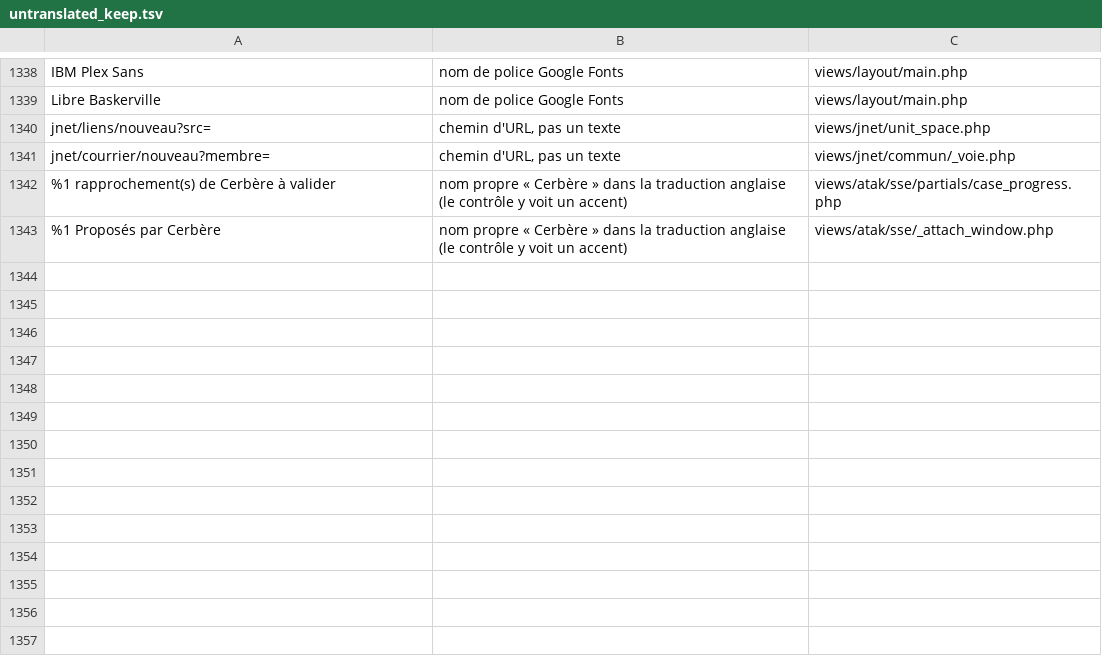
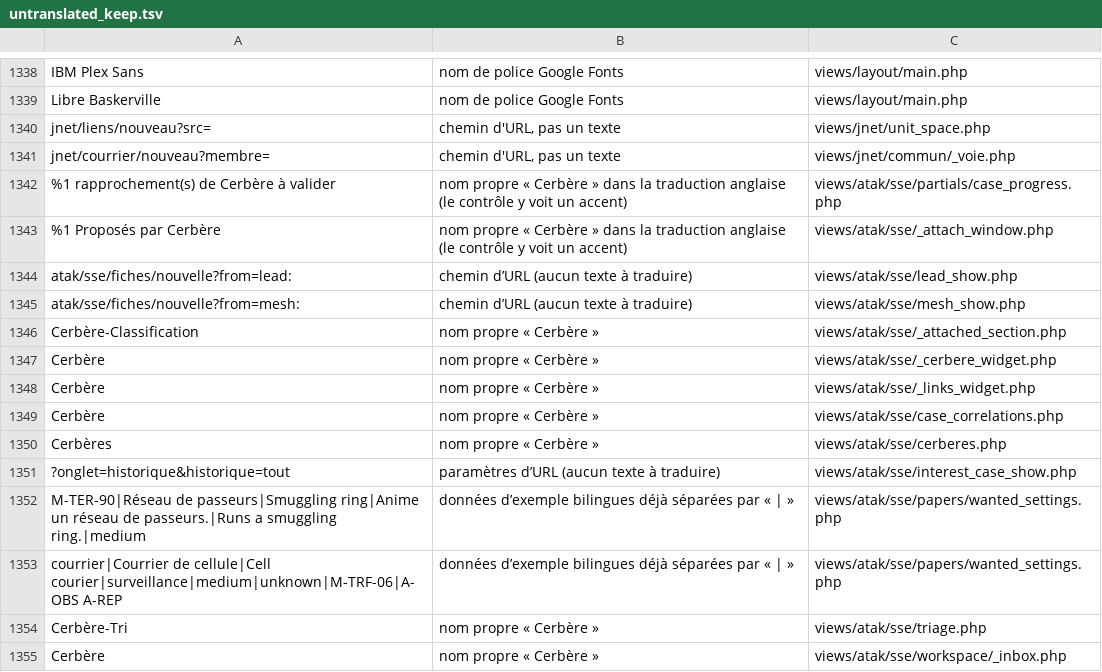
Before and after one commit to Tangohan/COMSPEC-MILSIM, a TSV file: tools/i18n/untranslated_keep.tsv, drawn as a sheet; only a part is shown, gaps mark what is left out; the diff names each change by its address in the sheet, - before the commit and + after, or states it on an @@ line.

```diff
--- a/tools/i18n/untranslated_keep.tsv
+++ b/tools/i18n/untranslated_keep.tsv
+row 1344: atak/sse/fiches/nouvelle?from=lead: | chemin d’URL (aucun texte à traduire) | views/atak/sse/lead_show.php
+row 1345: atak/sse/fiches/nouvelle?from=mesh: | chemin d’URL (aucun texte à traduire) | views/atak/sse/mesh_show.php
+row 1346: Cerbère-Classification | nom propre « Cerbère » | views/atak/sse/_attached_section.php
+row 1347: Cerbère | nom propre « Cerbère » | views/atak/sse/_cerbere_widget.php
+row 1348: Cerbère | nom propre « Cerbère » | views/atak/sse/_links_widget.php
+row 1349: Cerbère | nom propre « Cerbère » | views/atak/sse/case_correlations.php
+row 1350: Cerbères | nom propre « Cerbère » | views/atak/sse/cerberes.php
+row 1351: ?onglet=historique&historique=tout | paramètres d’URL (aucun texte à traduire) | views/atak/sse/interest_case_show.php
+row 1352: M-TER-90|Réseau de passeurs|Smuggling ring|Anime un réseau de passeurs.|Runs a smuggling ring.|medium | données d’exemple bilingues déjà séparées par « | » | views/atak/sse/papers/wanted_settings.php
+row 1353: courrier|Courrier de cellule|Cell courier|surveillance|medium|unknown|M-TRF-06|A-OBS A-REP | données d’exemple bilingues déjà séparées par « | » | views/atak/sse/papers/wanted_settings.php
+row 1354: Cerbère-Tri | nom propre « Cerbère » | views/atak/sse/triage.php
+row 1355: Cerbère | nom propre « Cerbère » | views/atak/sse/workspace/_inbox.php
```
Also changed, not shown: 17 other files.
